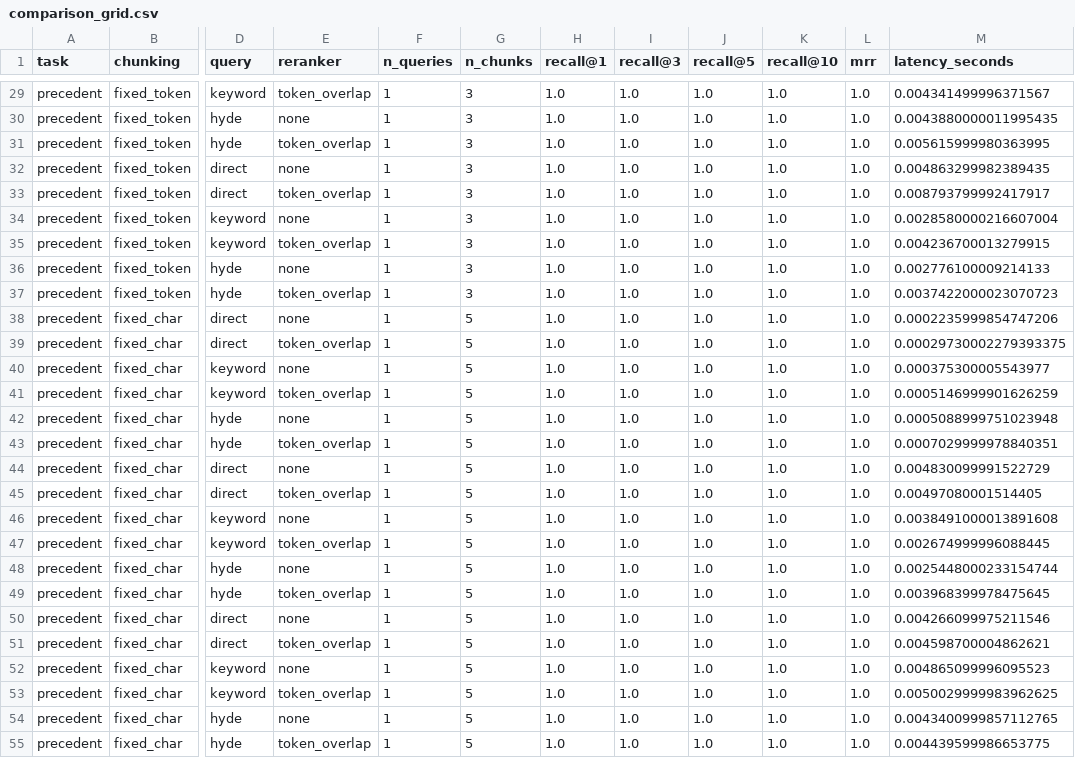
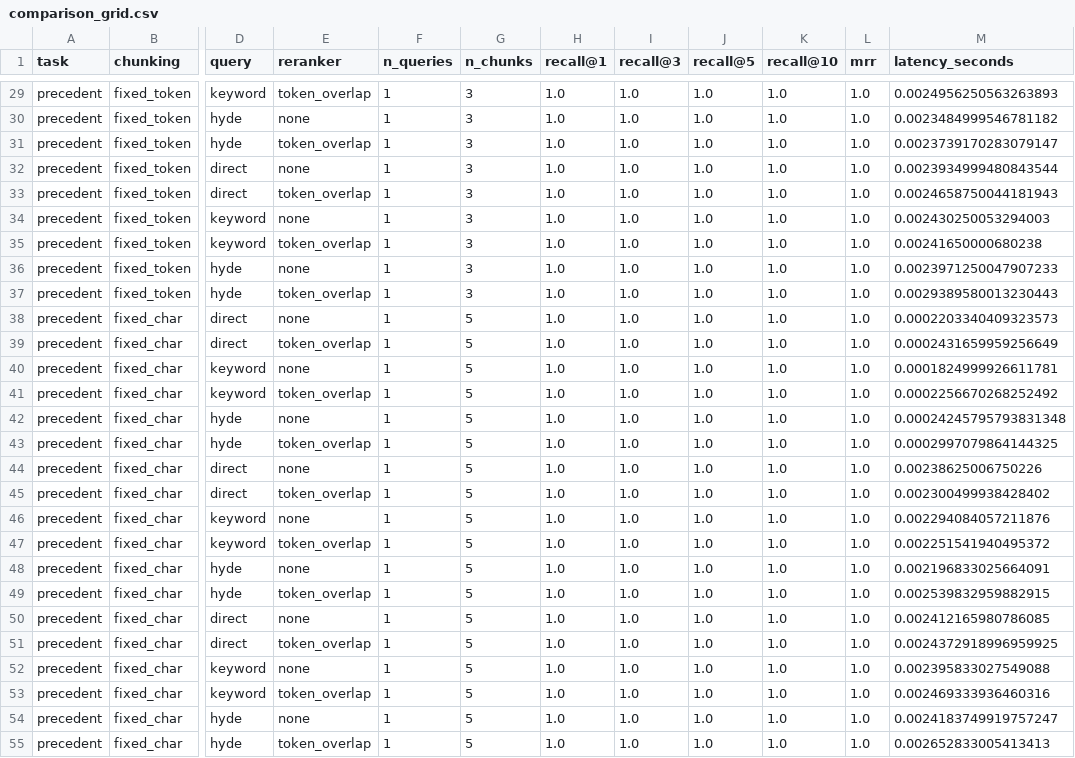
Before and after one commit to sakshi-patil-1111/legal-rag, a CSV file: results/comparison_grid.csv, drawn as a sheet; only a part is shown, gaps mark what is left out; the diff covers the shown part only; the diff names each change by its address in the sheet, - before the commit and + after, or states it on an @@ line.

```diff
--- a/results/comparison_grid.csv
+++ b/results/comparison_grid.csv
-M29 (latency_seconds): 0.004341499996371567
+M29 (latency_seconds): 0.0024956250563263893
-M30 (latency_seconds): 0.0043880000011995435
+M30 (latency_seconds): 0.0023484999546781182
-M31 (latency_seconds): 0.005615999980363995
+M31 (latency_seconds): 0.0023739170283079147
-M32 (latency_seconds): 0.004863299982389435
+M32 (latency_seconds): 0.0023934999480843544
-M33 (latency_seconds): 0.008793799992417917
+M33 (latency_seconds): 0.0024658750044181943
-M34 (latency_seconds): 0.0028580000216607004
+M34 (latency_seconds): 0.002430250053294003
-M35 (latency_seconds): 0.004236700013279915
+M35 (latency_seconds): 0.00241650000680238
-M36 (latency_seconds): 0.002776100009214133
+M36 (latency_seconds): 0.0023971250047907233
-M37 (latency_seconds): 0.0037422000023070723
+M37 (latency_seconds): 0.0029389580013230443
-M38 (latency_seconds): 0.0002235999854747206
+M38 (latency_seconds): 0.0002203340409323573
-M39 (latency_seconds): 0.00029730002279393375
+M39 (latency_seconds): 0.0002431659959256649
-M40 (latency_seconds): 0.000375300005543977
+M40 (latency_seconds): 0.0001824999926611781
-M41 (latency_seconds): 0.0005146999901626259
+M41 (latency_seconds): 0.0002256670268252492
-M42 (latency_seconds): 0.0005088999751023948
+M42 (latency_seconds): 0.00024245795793831348
-M43 (latency_seconds): 0.0007029999978840351
+M43 (latency_seconds): 0.0002997079864144325
-M44 (latency_seconds): 0.004830099991522729
+M44 (latency_seconds): 0.00238625006750226
-M45 (latency_seconds): 0.00497080001514405
+M45 (latency_seconds): 0.002300499938428402
-M46 (latency_seconds): 0.0038491000013891608
+M46 (latency_seconds): 0.002294084057211876
-M47 (latency_seconds): 0.002674999996088445
+M47 (latency_seconds): 0.002251541940495372
-M48 (latency_seconds): 0.0025448000233154744
+M48 (latency_seconds): 0.002196833025664091
-M49 (latency_seconds): 0.003968399978475645
+M49 (latency_seconds): 0.002539832959882915
-M50 (latency_seconds): 0.004266099975211546
+M50 (latency_seconds): 0.002412165980786085
-M51 (latency_seconds): 0.004598700004862621
+M51 (latency_seconds): 0.0024372918996959925
-M52 (latency_seconds): 0.004865099996095523
+M52 (latency_seconds): 0.002395833027549088
-M53 (latency_seconds): 0.0050029999983962625
+M53 (latency_seconds): 0.002469333936460316
-M54 (latency_seconds): 0.0043400999857112765
+M54 (latency_seconds): 0.0024183749919757247
-M55 (latency_seconds): 0.004439599986653775
+M55 (latency_seconds): 0.002652833005413413
```
Also changed, not shown: 117 edited cells elsewhere in this file, 6 other files.
